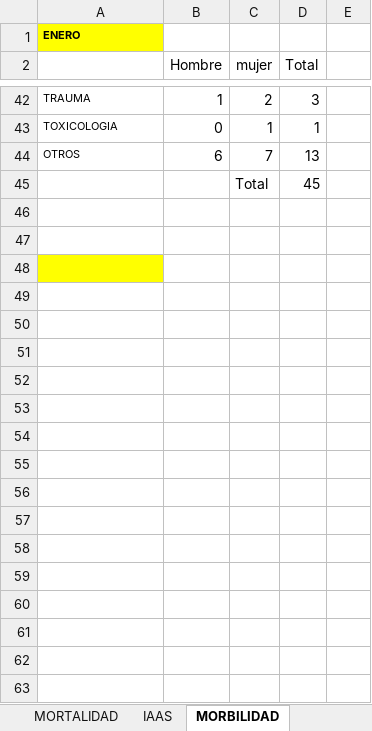
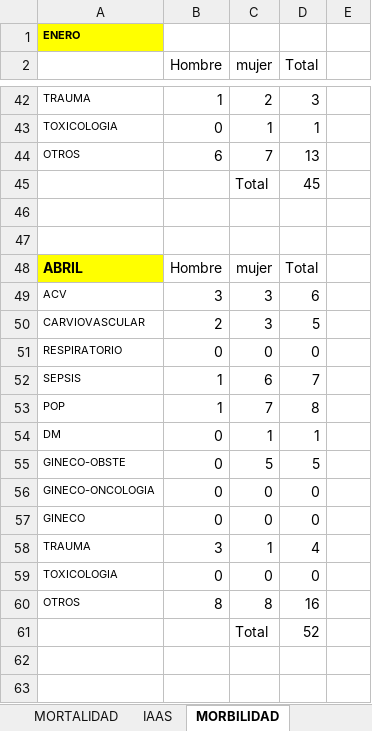
Before and after one commit to acamilox/Mis-Proyectos-Python, an Excel workbook: data/Estadistica 2026.xlsx, sheet MORBILIDAD, drawn as a sheet; only a part is shown, gaps mark what is left out; values as stored, in another font and other column widths than the file's, no borders; 1 other sheet too large or unreadable and not compared; the diff names each change by its address in the sheet, - before the commit and + after, or states it on an @@ line.

```diff
--- a/data/Estadistica 2026.xlsx (sheet MORBILIDAD)
+++ b/data/Estadistica 2026.xlsx (sheet MORBILIDAD)
-row 48: (empty)
+row 48: ABRIL | Hombre | mujer | Total
-row 49: (empty)
+row 49: ACV | 3 | 3 | 6
-row 50: (empty)
+row 50: CARVIOVASCULAR | 2 | 3 | 5
-row 51: (empty)
+row 51: RESPIRATORIO | 0 | 0 | 0
-row 52: (empty)
+row 52: SEPSIS | 1 | 6 | 7
-row 53: (empty)
+row 53: POP | 1 | 7 | 8
-row 54: (empty)
+row 54: DM | 0 | 1 | 1
-row 55: (empty)
+row 55: GINECO-OBSTE | 0 | 5 | 5
-row 56: (empty)
+row 56: GINECO-ONCOLOGIA | 0 | 0 | 0
-row 57: (empty)
+row 57: GINECO | 0 | 0 | 0
-row 58: (empty)
+row 58: TRAUMA | 3 | 1 | 4
-row 59: (empty)
+row 59: TOXICOLOGIA | 0 | 0 | 0
-row 60: (empty)
+row 60: OTROS | 8 | 8 | 16
-row 61: (empty)
+row 61:  |  | Total | 52
```
Also changed, not shown: sheet ESTADISTICA, sheet EVENTOS ADVERSOS, 1 other file.
